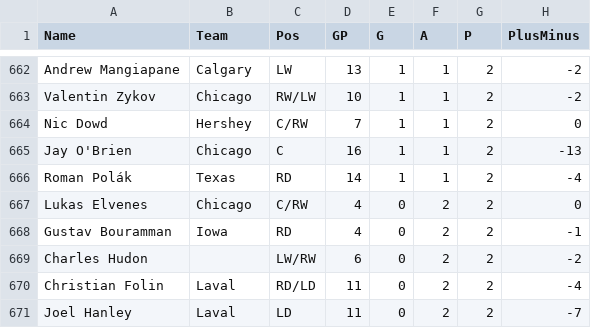
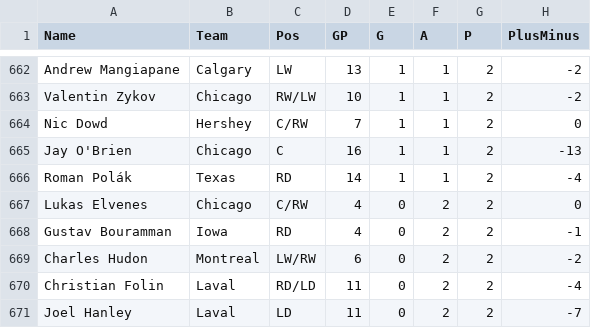
Before and after one commit to glxsss/SHA, a CSV file: _data/history/seasons/season201920.csv (was _data/history/season20.csv), drawn as a sheet; only a part is shown, gaps mark what is left out; the diff names each change by its address in the sheet, - before the commit and + after, or states it on an @@ line.

Commit message:
Add top scorers history

```diff
--- a/_data/history/season20.csv
+++ b/_data/history/seasons/season201920.csv
-B669 (Team): (empty)
+B669 (Team): Montreal
```
Also changed, not shown: 22 other files.
